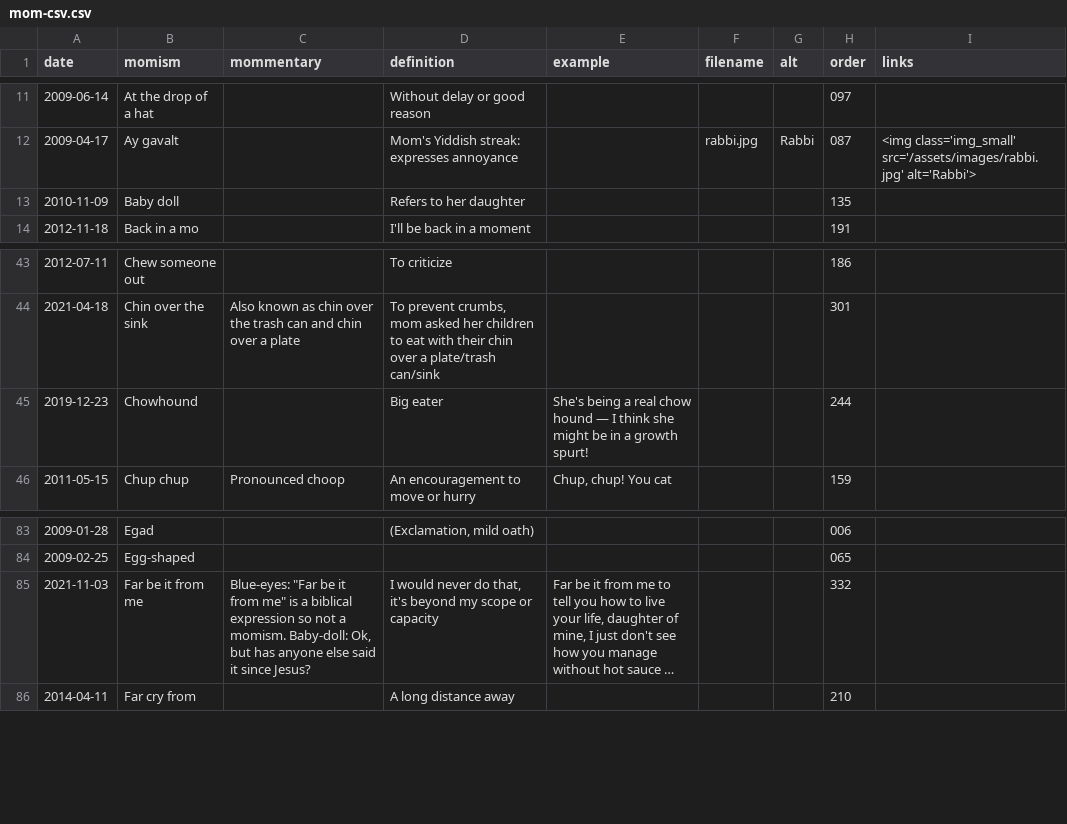
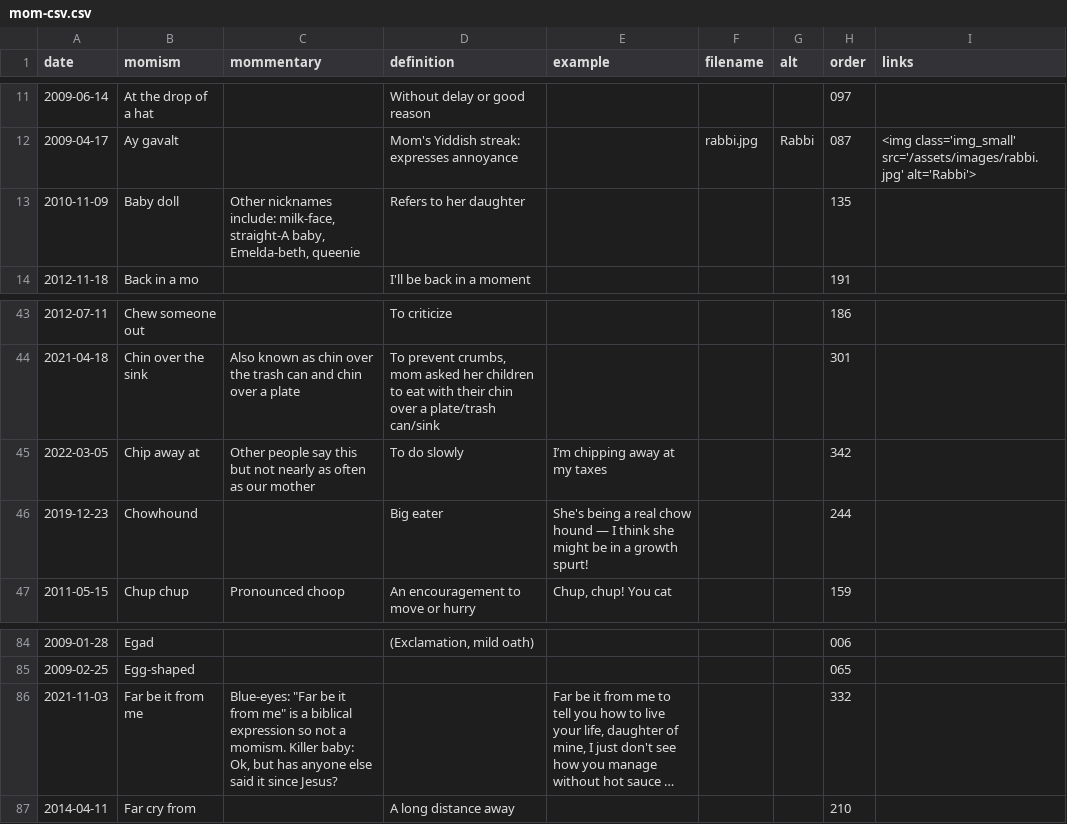
Before and after one commit to summerhays/new_momisms, a CSV file: _data/mom-csv.csv, drawn as a sheet; only a part is shown, gaps mark what is left out; long unchanged cells end in …; addresses are those after the commit; the diff names each change by its address in the sheet, - before the commit and + after, or states it on an @@ line.

Commit message:
new momisms

```diff
--- a/_data/mom-csv.csv
+++ b/_data/mom-csv.csv
-C13 (mommentary): (empty)
+C13 (mommentary): Other nicknames include: milk-face, straight-A baby, Emelda-beth, queenie
+row 45: 2022-03-05 | Chip away at | Other people say this but not nearly as often as our mother | To do slowly | I’m chipping away at my taxes |  |  | 342
-C86 (mommentary): …a momism. Baby-doll: Ok, but…
+C86 (mommentary): …a momism. Killer baby: Ok, but…
-D86 (definition): I would never do that, it's beyond my scope or capacity
+D86 (definition): (empty)
```
